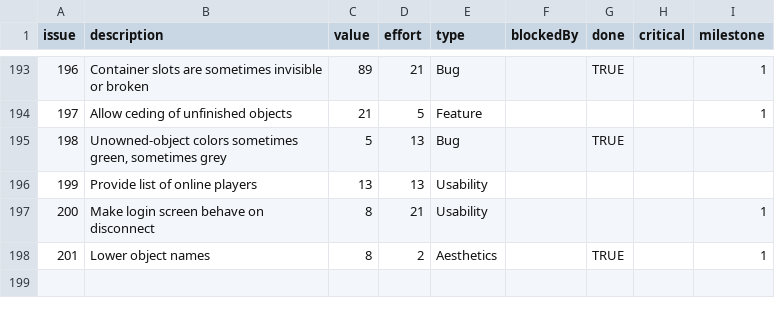
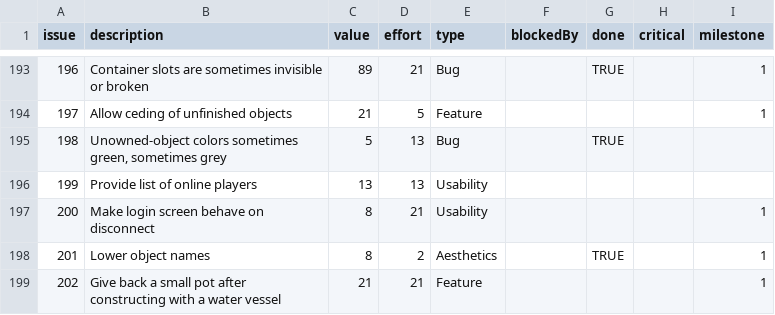
Before and after one commit to timgurto/Hellas, a CSV file: doc/backlog/backlog.csv, drawn as a sheet; only a part is shown, gaps mark what is left out.

Commit message:
Update backlog

```diff
--- a/doc/backlog/backlog.csv
+++ b/doc/backlog/backlog.csv
@@ -198 +198,2 @@ issue,description,value,effort,type,blockedBy,done,critical,milestone
 201,Lower object names,8,2,Aesthetics,,TRUE,,1
+202,Give back a small pot after constructing with a water vessel,21,21,Feature,,,,1
```
